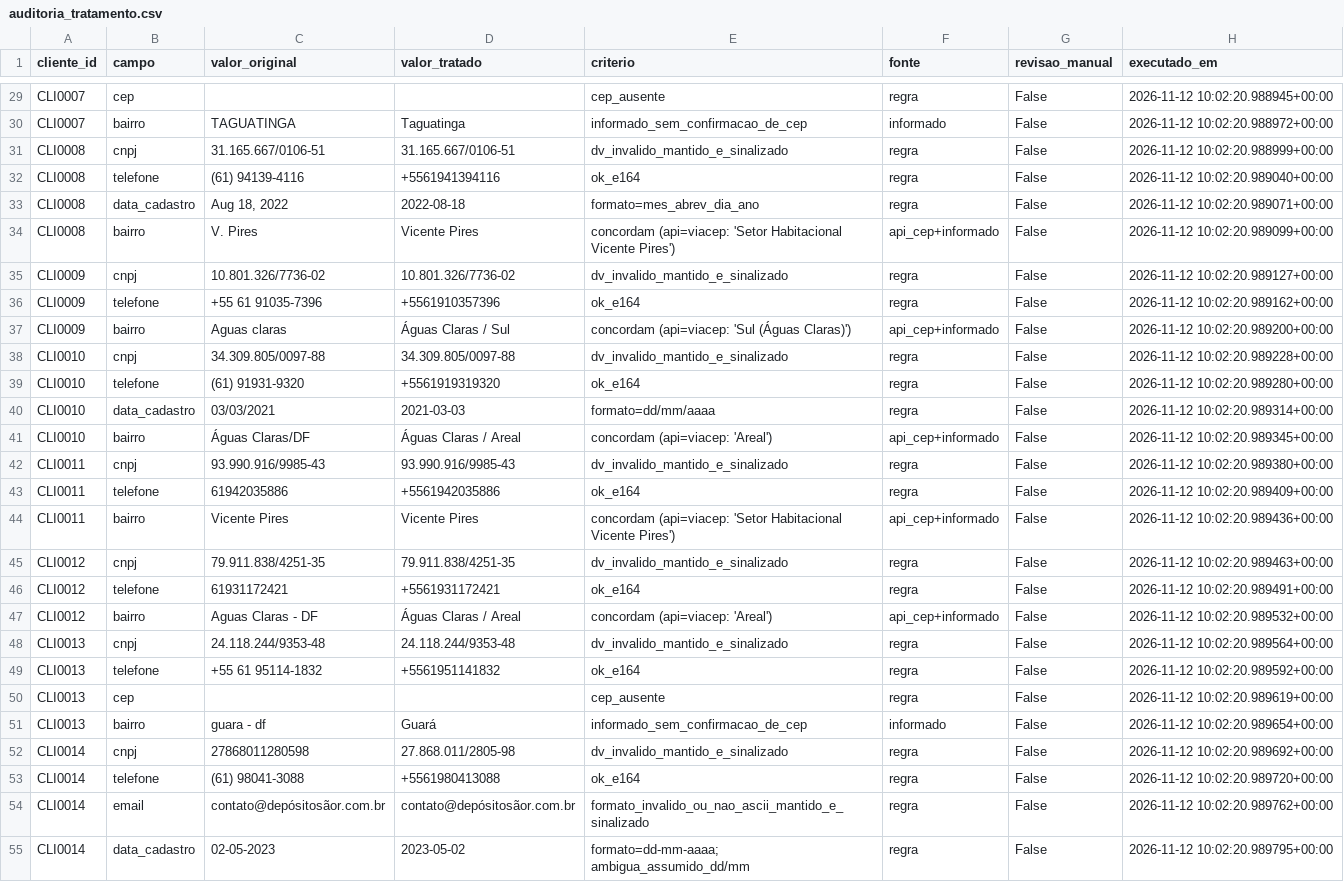
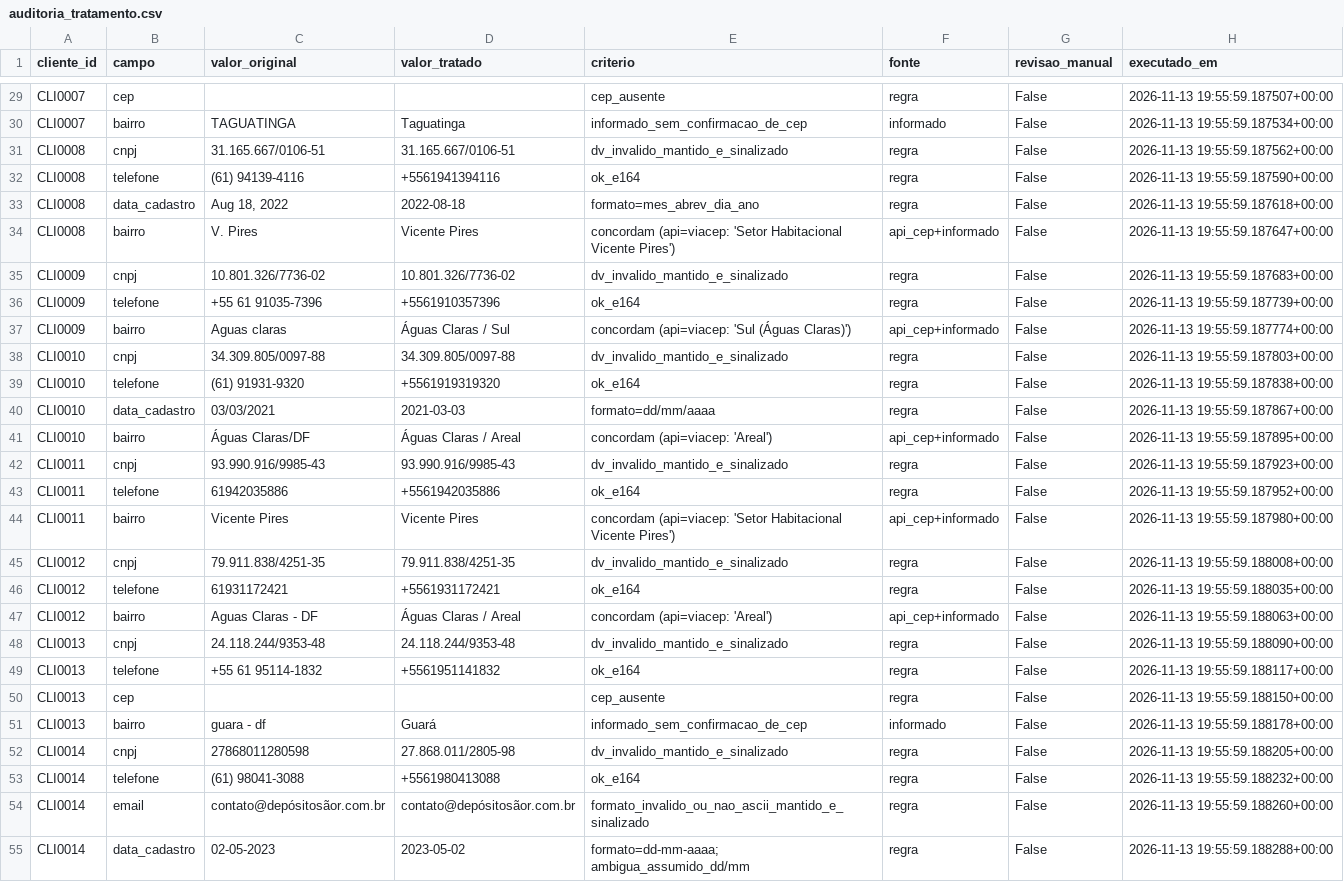
Before and after one commit to hallisonassuncao/Projeto-Integrador-Vetor-Api-2.0, a CSV file: saida/auditoria_tratamento.csv, drawn as a sheet; only a part is shown, gaps mark what is left out; the diff covers the shown part only; the diff names each change by its address in the sheet, - before the commit and + after, or states it on an @@ line.

```diff
--- a/saida/auditoria_tratamento.csv
+++ b/saida/auditoria_tratamento.csv
-H29 (executado_em): 2026-11-12 10:02:20.988945+00:00
+H29 (executado_em): 2026-11-13 19:55:59.187507+00:00
-H30 (executado_em): 2026-11-12 10:02:20.988972+00:00
+H30 (executado_em): 2026-11-13 19:55:59.187534+00:00
-H31 (executado_em): 2026-11-12 10:02:20.988999+00:00
+H31 (executado_em): 2026-11-13 19:55:59.187562+00:00
-H32 (executado_em): 2026-11-12 10:02:20.989040+00:00
+H32 (executado_em): 2026-11-13 19:55:59.187590+00:00
-H33 (executado_em): 2026-11-12 10:02:20.989071+00:00
+H33 (executado_em): 2026-11-13 19:55:59.187618+00:00
-H34 (executado_em): 2026-11-12 10:02:20.989099+00:00
+H34 (executado_em): 2026-11-13 19:55:59.187647+00:00
-H35 (executado_em): 2026-11-12 10:02:20.989127+00:00
+H35 (executado_em): 2026-11-13 19:55:59.187683+00:00
-H36 (executado_em): 2026-11-12 10:02:20.989162+00:00
+H36 (executado_em): 2026-11-13 19:55:59.187739+00:00
-H37 (executado_em): 2026-11-12 10:02:20.989200+00:00
+H37 (executado_em): 2026-11-13 19:55:59.187774+00:00
-H38 (executado_em): 2026-11-12 10:02:20.989228+00:00
+H38 (executado_em): 2026-11-13 19:55:59.187803+00:00
-H39 (executado_em): 2026-11-12 10:02:20.989280+00:00
+H39 (executado_em): 2026-11-13 19:55:59.187838+00:00
-H40 (executado_em): 2026-11-12 10:02:20.989314+00:00
+H40 (executado_em): 2026-11-13 19:55:59.187867+00:00
-H41 (executado_em): 2026-11-12 10:02:20.989345+00:00
+H41 (executado_em): 2026-11-13 19:55:59.187895+00:00
-H42 (executado_em): 2026-11-12 10:02:20.989380+00:00
+H42 (executado_em): 2026-11-13 19:55:59.187923+00:00
-H43 (executado_em): 2026-11-12 10:02:20.989409+00:00
+H43 (executado_em): 2026-11-13 19:55:59.187952+00:00
-H44 (executado_em): 2026-11-12 10:02:20.989436+00:00
+H44 (executado_em): 2026-11-13 19:55:59.187980+00:00
-H45 (executado_em): 2026-11-12 10:02:20.989463+00:00
+H45 (executado_em): 2026-11-13 19:55:59.188008+00:00
-H46 (executado_em): 2026-11-12 10:02:20.989491+00:00
+H46 (executado_em): 2026-11-13 19:55:59.188035+00:00
-H47 (executado_em): 2026-11-12 10:02:20.989532+00:00
+H47 (executado_em): 2026-11-13 19:55:59.188063+00:00
-H48 (executado_em): 2026-11-12 10:02:20.989564+00:00
+H48 (executado_em): 2026-11-13 19:55:59.188090+00:00
-H49 (executado_em): 2026-11-12 10:02:20.989592+00:00
+H49 (executado_em): 2026-11-13 19:55:59.188117+00:00
-H50 (executado_em): 2026-11-12 10:02:20.989619+00:00
+H50 (executado_em): 2026-11-13 19:55:59.188150+00:00
-H51 (executado_em): 2026-11-12 10:02:20.989654+00:00
+H51 (executado_em): 2026-11-13 19:55:59.188178+00:00
-H52 (executado_em): 2026-11-12 10:02:20.989692+00:00
+H52 (executado_em): 2026-11-13 19:55:59.188205+00:00
-H53 (executado_em): 2026-11-12 10:02:20.989720+00:00
+H53 (executado_em): 2026-11-13 19:55:59.188232+00:00
-H54 (executado_em): 2026-11-12 10:02:20.989762+00:00
+H54 (executado_em): 2026-11-13 19:55:59.188260+00:00
-H55 (executado_em): 2026-11-12 10:02:20.989795+00:00
+H55 (executado_em): 2026-11-13 19:55:59.188288+00:00
```
Also changed, not shown: 167 edited cells elsewhere in this file, 1 other file.
